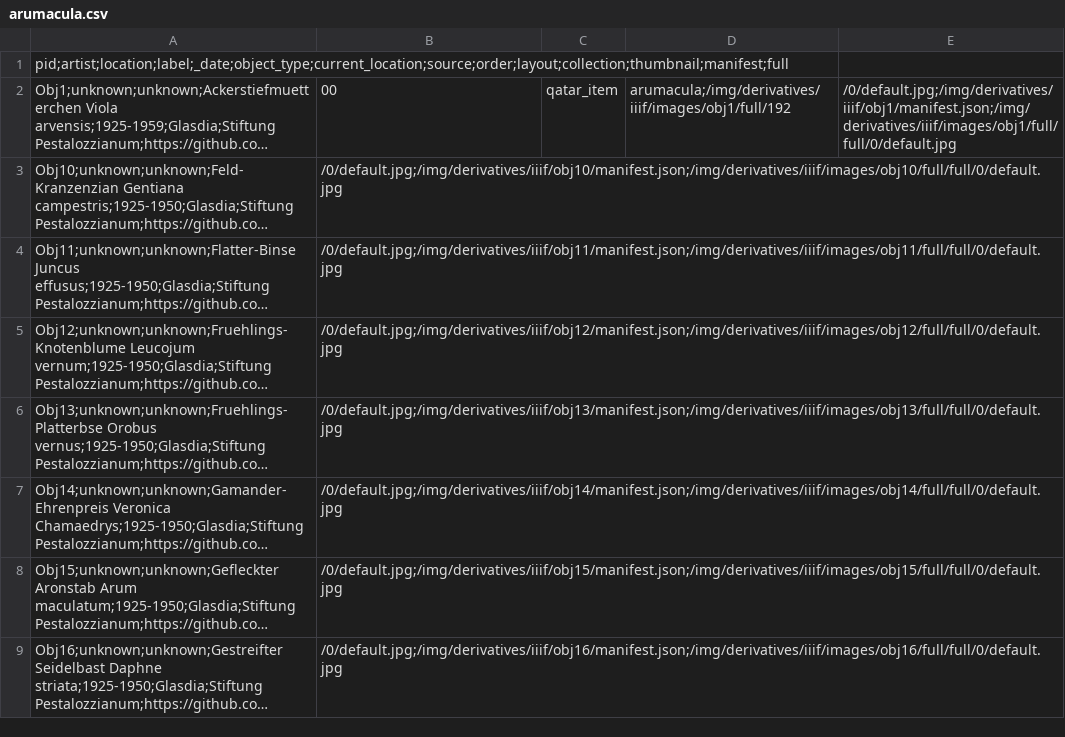
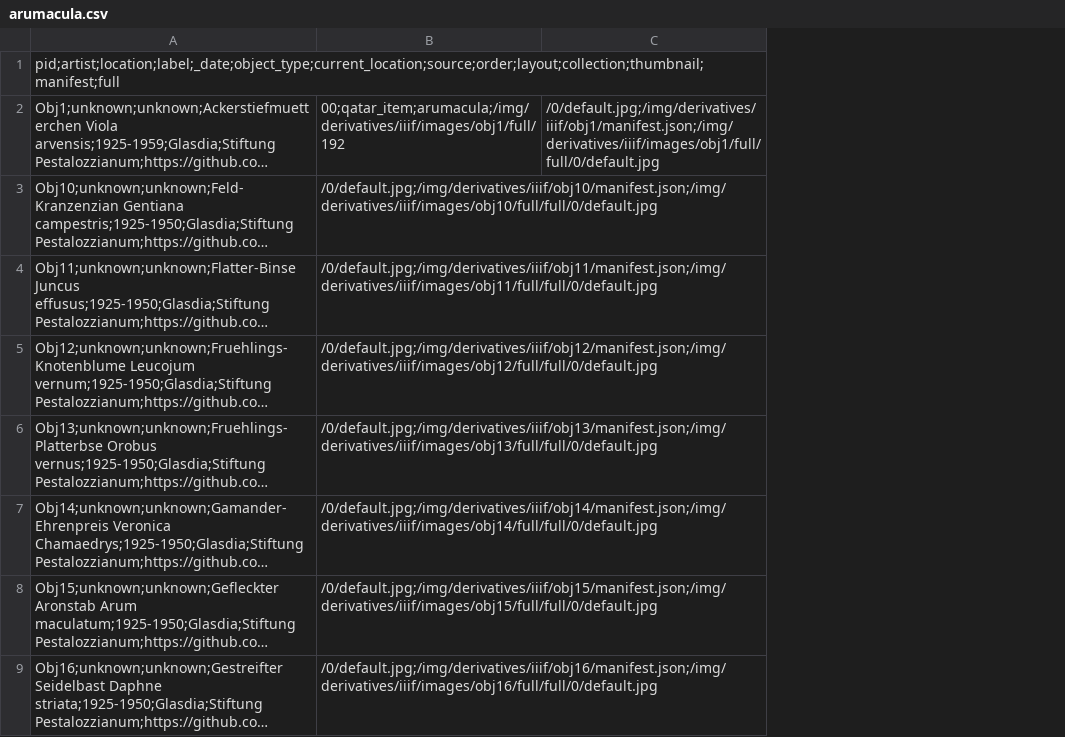
Before and after one commit to mariusstricker/arumacula, a CSV file: _data/arumacula.csv, drawn as a sheet; only a part is shown; long unchanged cells end in …; the diff covers the shown part only; the diff names each change by its address in the sheet, - before the commit and + after, or states it on an @@ line.

Commit message:
Update arumacula.csv

```diff
--- a/_data/arumacula.csv
+++ b/_data/arumacula.csv
-column C, row 2: qatar_item
-column D, row 2: arumacula;/img/derivatives/iiif/images/obj1/full/192
-B2: 00
+B2: 00;qatar_item;arumacula;/img/derivatives/iiif/images/obj1/full/192
```
Also changed, not shown: 4 edited cells elsewhere in this file.
